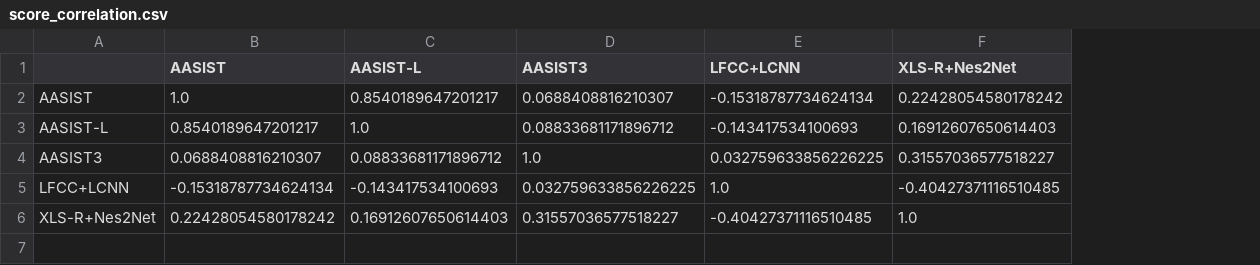
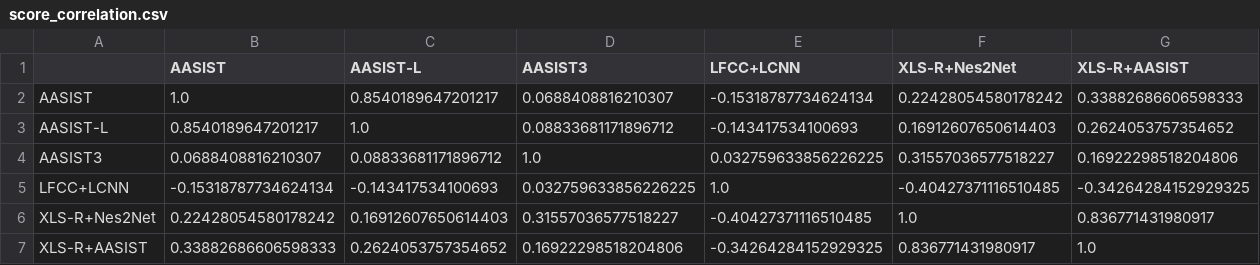
Before and after one commit to minhbuibhm/speech-anti-spoofing-survey, a CSV file: results/error_analysis/in_the_wild/score_correlation.csv, drawn as a sheet; the diff names each change by its address in the sheet, - before the commit and + after, or states it on an @@ line.

```diff
--- a/results/error_analysis/in_the_wild/score_correlation.csv
+++ b/results/error_analysis/in_the_wild/score_correlation.csv
+column G (XLS-R+AASIST), rows 2-6: 0.33882686606598333 | 0.2624053757354652 | 0.16922298518204806 | -0.34264284152929325 | 0.836771431980917
+row 7: XLS-R+AASIST | 0.33882686606598333 | 0.2624053757354652 | 0.16922298518204806 | -0.34264284152929325 | 0.836771431980917 | 1.0
```
Also changed, not shown: results/error_analysis/asvspoof19/grouped_eer_speaker.csv, results/error_analysis/in_the_wild/failure_overlap.csv, 31 other files.
